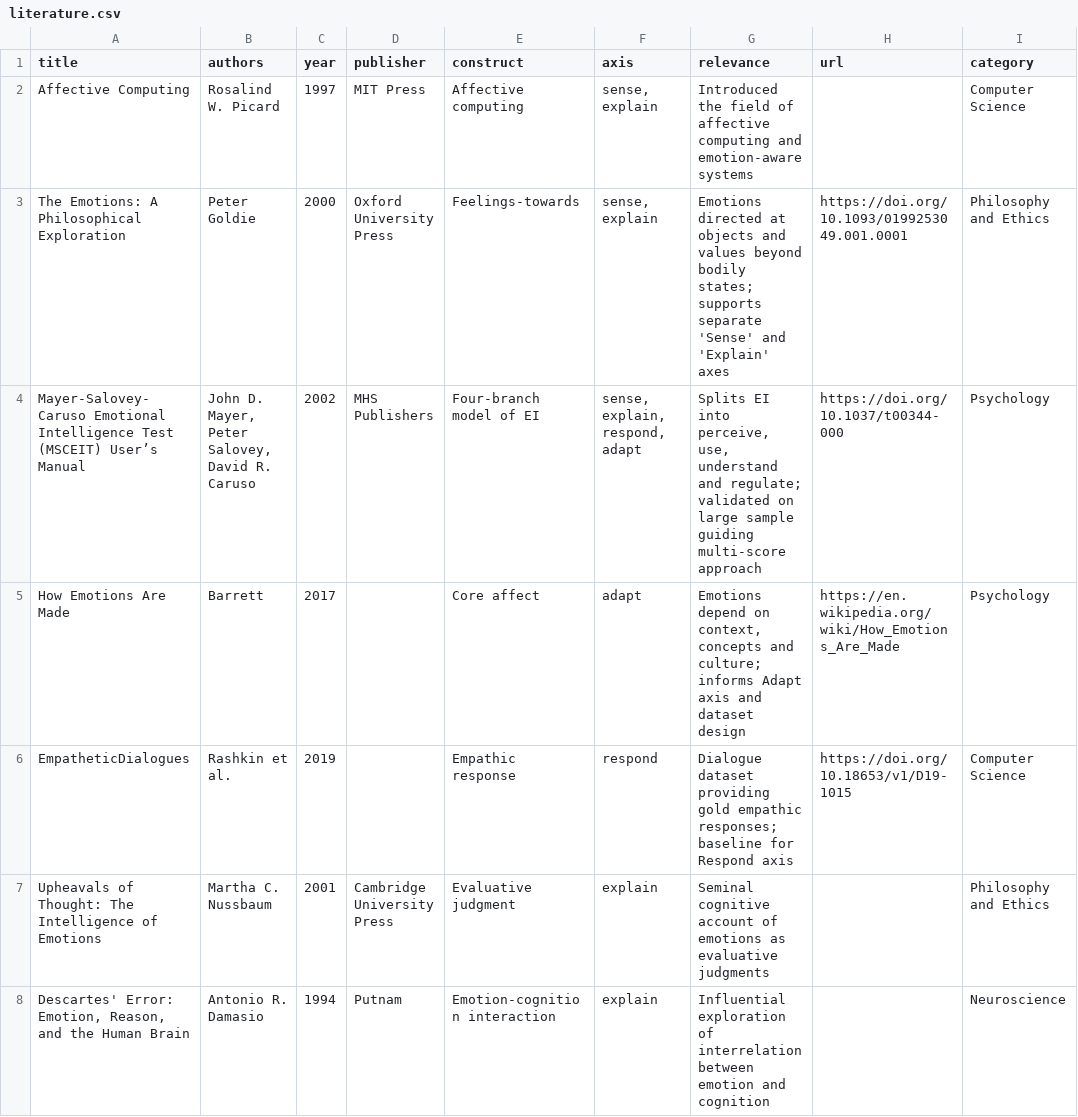
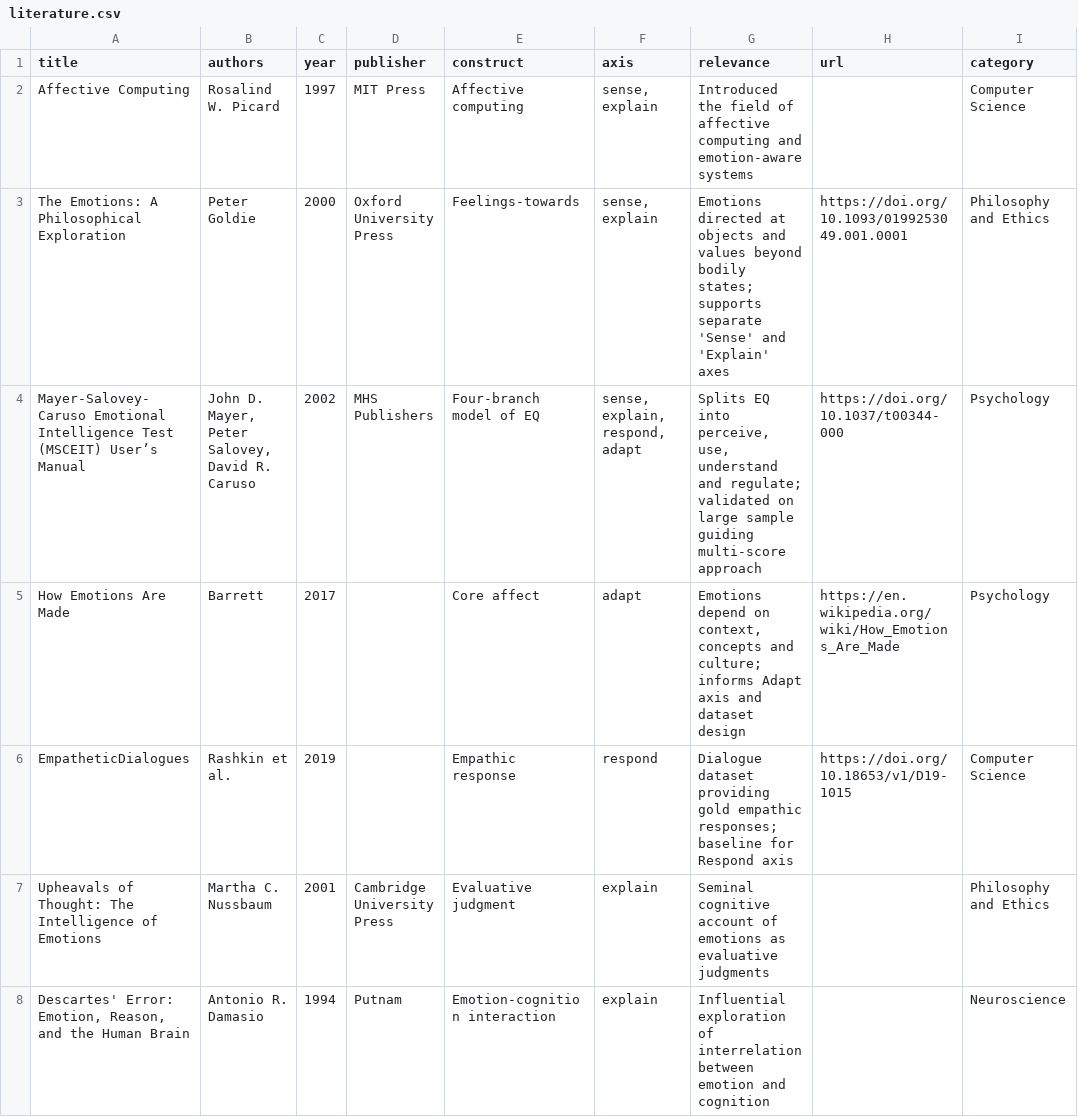
Before and after one commit to maxaeon/EQ-bench, a CSV file: data/literature.csv, drawn as a sheet; only a part is shown; the diff names each change by its address in the sheet, - before the commit and + after, or states it on an @@ line.

```diff
--- a/data/literature.csv
+++ b/data/literature.csv
-E4 (construct): Four-branch model of EI
+E4 (construct): Four-branch model of EQ
-G4 (relevance): Splits EI into perceive,…
+G4 (relevance): Splits EQ into perceive,…
```
Also changed, not shown: 11 other files.
